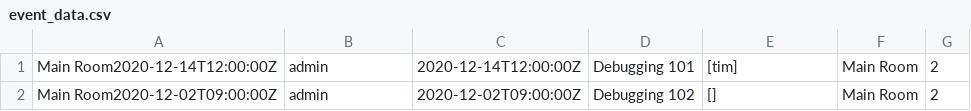
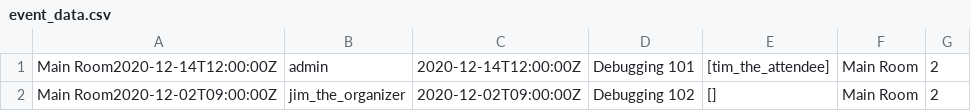
Before and after one commit to camranhansen/ConferenceManager, a CSV file: phase1/src/README/event_data.csv, drawn as a sheet.

Commit message:
New user_data and event_data files.

```diff
--- a/phase1/src/README/event_data.csv
+++ b/phase1/src/README/event_data.csv
@@ -1,2 +1,2 @@
-"Main Room2020-12-14T12:00:00Z","admin","2020-12-14T12:00:00Z","Debugging 101","[tim]","Main Room","2"
-"Main Room2020-12-02T09:00:00Z","admin","2020-12-02T09:00:00Z","Debugging 102","[]","Main Room","2"
+"Main Room2020-12-14T12:00:00Z","admin","2020-12-14T12:00:00Z","Debugging 101","[tim_the_attendee]","Main Room","2"
+"Main Room2020-12-02T09:00:00Z","jim_the_organizer","2020-12-02T09:00:00Z","Debugging 102","[]","Main Room","2"
```
Also changed, not shown: phase1/src/README/user_data.csv, 1 other file.
